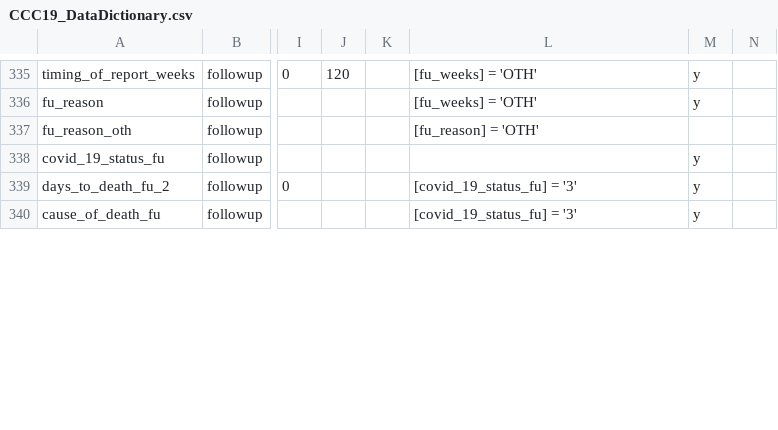
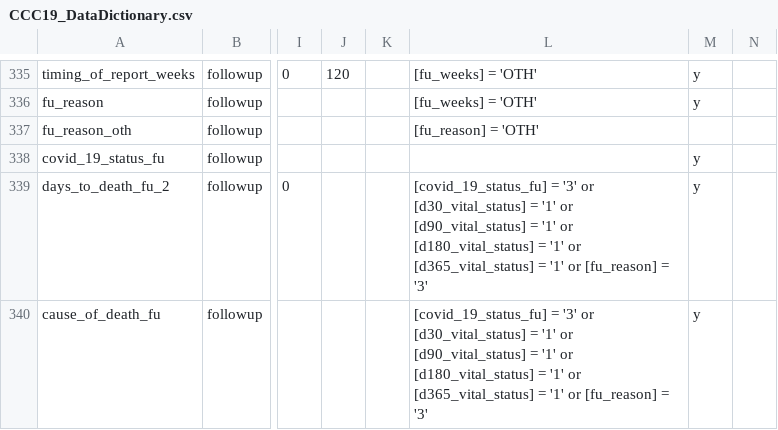
Before and after one commit to covidncancer/CCC19_dictionary, a CSV file: CCC19_DataDictionary.csv, drawn as a sheet; only a part is shown, gaps mark what is left out; the diff covers the shown part only; the diff names each change by its address in the sheet, - before the commit and + after, or states it on an @@ line.

Commit message:
Update CCC19_DataDictionary.csv
Modified branching logic to suppress certain questions in the f/u form if patient marked as deceased

```diff
--- a/CCC19_DataDictionary.csv
+++ b/CCC19_DataDictionary.csv
-L339:L340: …= '3'
+L339:L340: …= '3' or [d30_vital_status] = '1' or [d90_vital_status] = '1' or [d180_vital_status] = '1' or [d365_vital_status] = '1' or [fu_reason] = '3'
```
Also changed, not shown: 1 added row and 9 edited cells elsewhere in this file.
